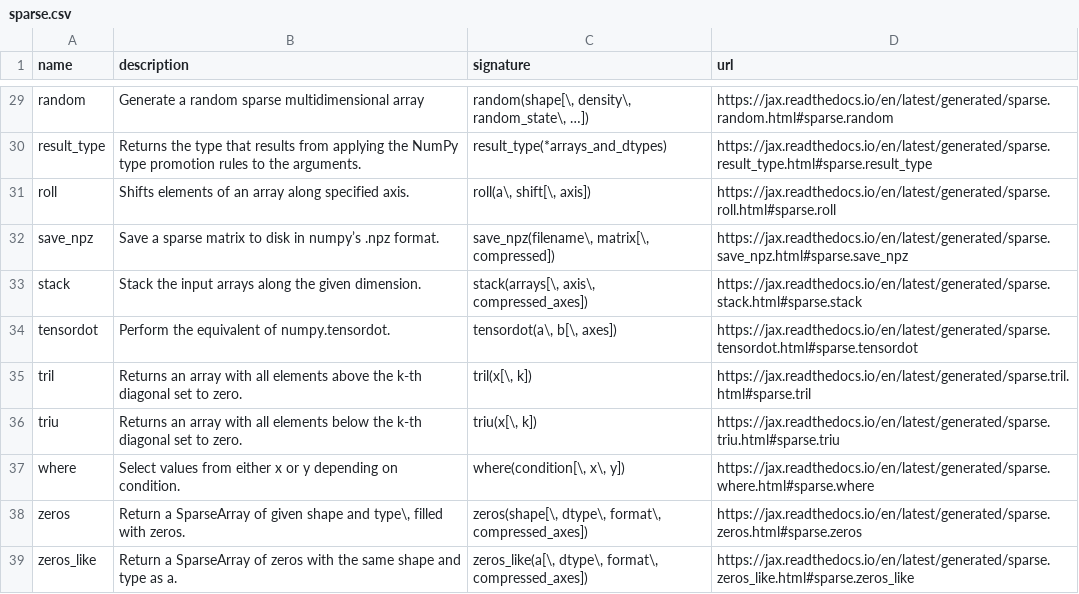
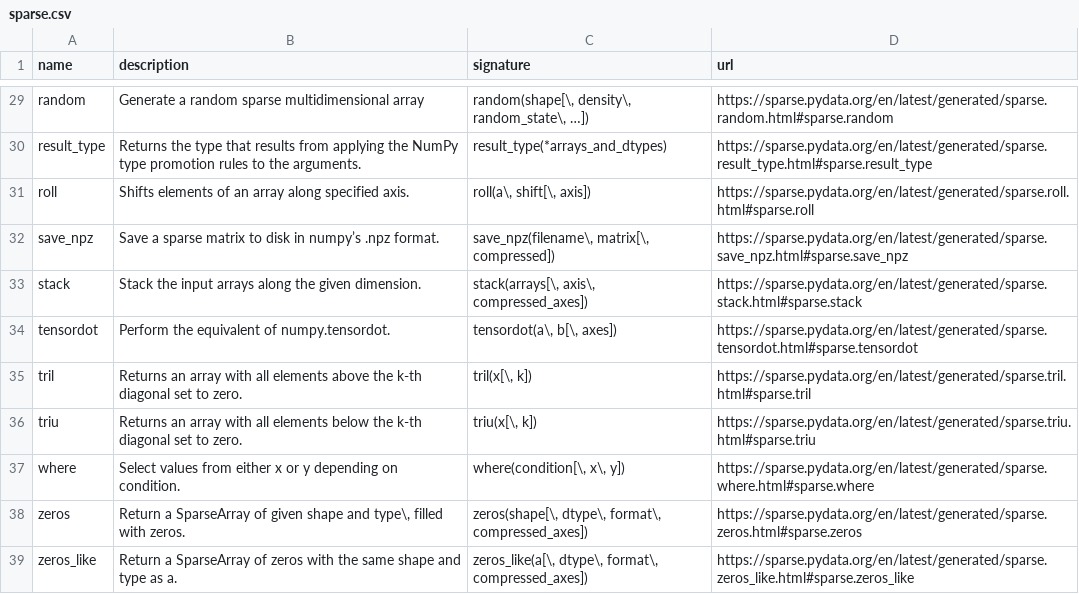
Before and after one commit to kgryte/numerical-library-apis, a CSV file: data/sparse.csv, drawn as a sheet; only a part is shown, gaps mark what is left out; the diff covers the shown part only.

```diff
--- a/data/sparse.csv
+++ b/data/sparse.csv
@@ -29,11 +29,11 @@ name,description,signature,url
-"random","Generate a random sparse multidimensional array","random(shape[\, density\, random_state\, …])","https://jax.readthedocs.io/en/latest/generated/sparse.random.html#sparse.random"
-"result_type","Returns the type that results from applying the NumPy type promotion rules to the arguments.","result_type(*arrays_and_dtypes)","https://jax.readthedocs.io/en/latest/generated/sparse.result_type.html#sparse.result_type"
-"roll","Shifts elements of an array along specified axis.","roll(a\, shift[\, axis])","https://jax.readthedocs.io/en/latest/generated/sparse.roll.html#sparse.roll"
-"save_npz","Save a sparse matrix to disk in numpy’s .npz format.","save_npz(filename\, matrix[\, compressed])","https://jax.readthedocs.io/en/latest/generated/sparse.save_npz.html#sparse.save_npz"
-"stack","Stack the input arrays along the given dimension.","stack(arrays[\, axis\, compressed_axes])","https://jax.readthedocs.io/en/latest/generated/sparse.stack.html#sparse.stack"
-"tensordot","Perform the equivalent of numpy.tensordot.","tensordot(a\, b[\, axes])","https://jax.readthedocs.io/en/latest/generated/sparse.tensordot.html#sparse.tensordot"
-"tril","Returns an array with all elements above the k-th diagonal set to zero.","tril(x[\, k])","https://jax.readthedocs.io/en/latest/generated/sparse.tril.html#sparse.tril"
-"triu","Returns an array with all elements below the k-th diagonal set to zero.","triu(x[\, k])","https://jax.readthedocs.io/en/latest/generated/sparse.triu.html#sparse.triu"
-"where","Select values from either x or y depending on condition.","where(condition[\, x\, y])","https://jax.readthedocs.io/en/latest/generated/sparse.where.html#sparse.where"
-"zeros","Return a SparseArray of given shape and type\, filled with zeros.","zeros(shape[\, dtype\, format\, compressed_axes])","https://jax.readthedocs.io/en/latest/generated/sparse.zeros.html#sparse.zeros"
-"zeros_like","Return a SparseArray of zeros with the same shape and type as a.","zeros_like(a[\, dtype\, format\, compressed_axes])","https://jax.readthedocs.io/en/latest/generated/sparse.zeros_like.html#sparse.zeros_like"
+"random","Generate a random sparse multidimensional array","random(shape[\, density\, random_state\, …])","https://sparse.pydata.org/en/latest/generated/sparse.random.html#sparse.random"
+"result_type","Returns the type that results from applying the NumPy type promotion rules to the arguments.","result_type(*arrays_and_dtypes)","https://sparse.pydata.org/en/latest/generated/sparse.result_type.html#sparse.result_type"
+"roll","Shifts elements of an array along specified axis.","roll(a\, shift[\, axis])","https://sparse.pydata.org/en/latest/generated/sparse.roll.html#sparse.roll"
+"save_npz","Save a sparse matrix to disk in numpy’s .npz format.","save_npz(filename\, matrix[\, compressed])","https://sparse.pydata.org/en/latest/generated/sparse.save_npz.html#sparse.save_npz"
+"stack","Stack the input arrays along the given dimension.","stack(arrays[\, axis\, compressed_axes])","https://sparse.pydata.org/en/latest/generated/sparse.stack.html#sparse.stack"
+"tensordot","Perform the equivalent of numpy.tensordot.","tensordot(a\, b[\, axes])","https://sparse.pydata.org/en/latest/generated/sparse.tensordot.html#sparse.tensordot"
+"tril","Returns an array with all elements above the k-th diagonal set to zero.","tril(x[\, k])","https://sparse.pydata.org/en/latest/generated/sparse.tril.html#sparse.tril"
+"triu","Returns an array with all elements below the k-th diagonal set to zero.","triu(x[\, k])","https://sparse.pydata.org/en/latest/generated/sparse.triu.html#sparse.triu"
+"where","Select values from either x or y depending on condition.","where(condition[\, x\, y])","https://sparse.pydata.org/en/latest/generated/sparse.where.html#sparse.where"
+"zeros","Return a SparseArray of given shape and type\, filled with zeros.","zeros(shape[\, dtype\, format\, compressed_axes])","https://sparse.pydata.org/en/latest/generated/sparse.zeros.html#sparse.zeros"
+"zeros_like","Return a SparseArray of zeros with the same shape and type as a.","zeros_like(a[\, dtype\, format\, compressed_axes])","https://sparse.pydata.org/en/latest/generated/sparse.zeros_like.html#sparse.zeros_like"
```
Also changed, not shown: 27 edited cells elsewhere in this file, examples/sparse/data.csv, 4 other files.
